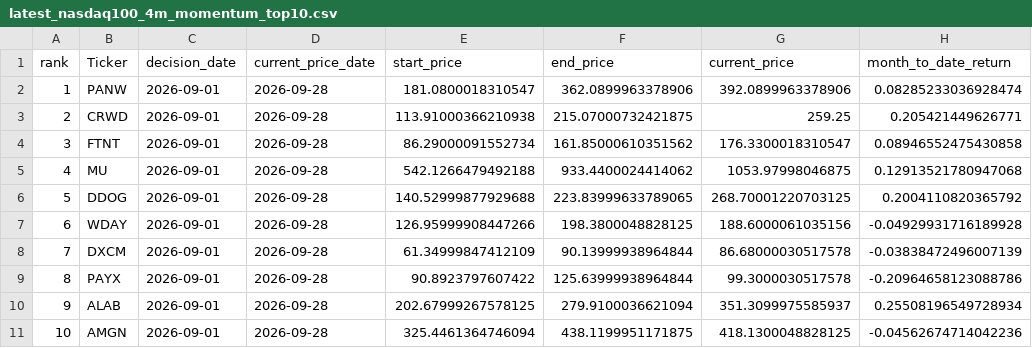
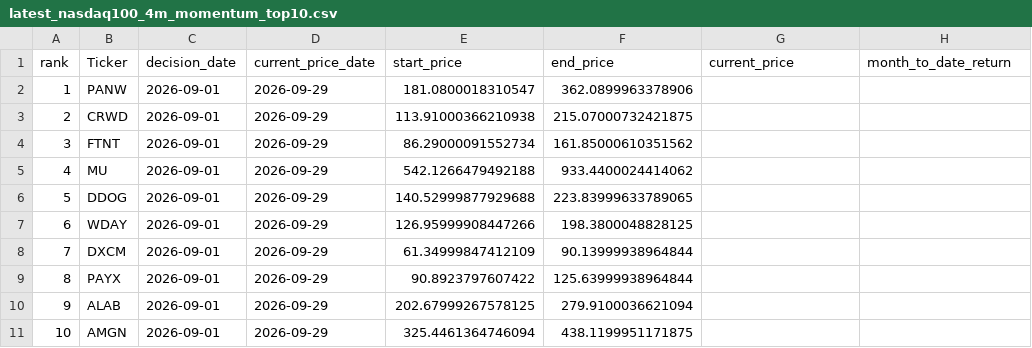
Before and after one commit to James1424/nasdaq100-momentum-ranking, a CSV file: output/latest_nasdaq100_4m_momentum_top10.csv, drawn as a sheet; only a part is shown; the diff names each change by its address in the sheet, - before the commit and + after, or states it on an @@ line.

```diff
--- a/output/latest_nasdaq100_4m_momentum_top10.csv
+++ b/output/latest_nasdaq100_4m_momentum_top10.csv
-D2:D11 (current_price_date): 2026-09-28
+D2:D11 (current_price_date): 2026-09-29
-G2 (current_price): 392.0899963378906
+G2 (current_price): (empty)
-H2 (month_to_date_return): 0.08285233036928474
+H2 (month_to_date_return): (empty)
-G3 (current_price): 259.25
+G3 (current_price): (empty)
-H3 (month_to_date_return): 0.205421449626771
+H3 (month_to_date_return): (empty)
-G4 (current_price): 176.3300018310547
+G4 (current_price): (empty)
-H4 (month_to_date_return): 0.08946552475430858
+H4 (month_to_date_return): (empty)
-G5 (current_price): 1053.97998046875
+G5 (current_price): (empty)
-H5 (month_to_date_return): 0.12913521780947068
+H5 (month_to_date_return): (empty)
-G6 (current_price): 268.70001220703125
+G6 (current_price): (empty)
-H6 (month_to_date_return): 0.2004110820365792
+H6 (month_to_date_return): (empty)
-G7 (current_price): 188.6000061035156
+G7 (current_price): (empty)
-H7 (month_to_date_return): -0.04929931716189928
+H7 (month_to_date_return): (empty)
-G8 (current_price): 86.68000030517578
+G8 (current_price): (empty)
-H8 (month_to_date_return): -0.03838472496007139
+H8 (month_to_date_return): (empty)
-G9 (current_price): 99.3000030517578
+G9 (current_price): (empty)
-H9 (month_to_date_return): -0.20964658123088786
+H9 (month_to_date_return): (empty)
-G10 (current_price): 351.3099975585937
+G10 (current_price): (empty)
-H10 (month_to_date_return): 0.25508196549728934
+H10 (month_to_date_return): (empty)
-G11 (current_price): 418.1300048828125
+G11 (current_price): (empty)
-H11 (month_to_date_return): -0.04562674714042236
+H11 (month_to_date_return): (empty)
```
Also changed, not shown: output/latest_nasdaq100_3m_momentum_top10.csv, output/latest_nasdaq100_5m_momentum_top10.csv, 5 other files.
